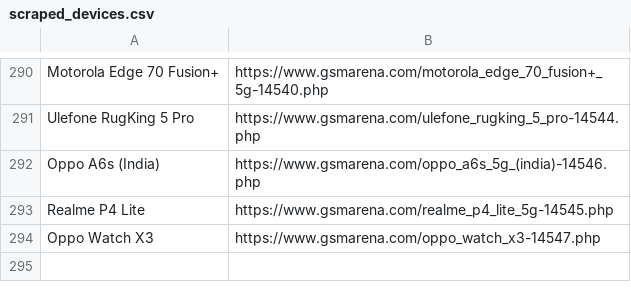
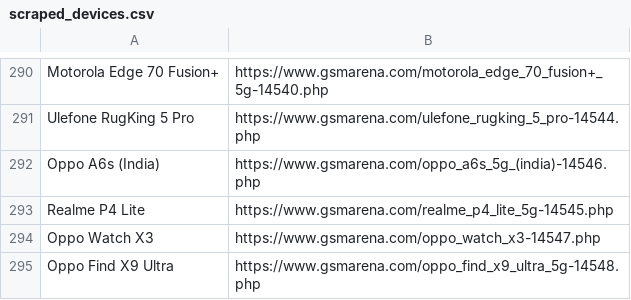
Before and after one commit to fahimpyto/zuzu_notice_BOT, a CSV file: scraped_devices.csv, drawn as a sheet; only a part is shown, gaps mark what is left out.

```diff
--- a/scraped_devices.csv
+++ b/scraped_devices.csv
@@ -294 +294,2 @@ Realme P4 Lite,https://www.gsmarena.com/realme_p4_lite_5g-14545.php
 Oppo Watch X3,https://www.gsmarena.com/oppo_watch_x3-14547.php
+Oppo Find X9 Ultra,https://www.gsmarena.com/oppo_find_x9_ultra_5g-14548.php
```
Also changed, not shown: 3 other files.
